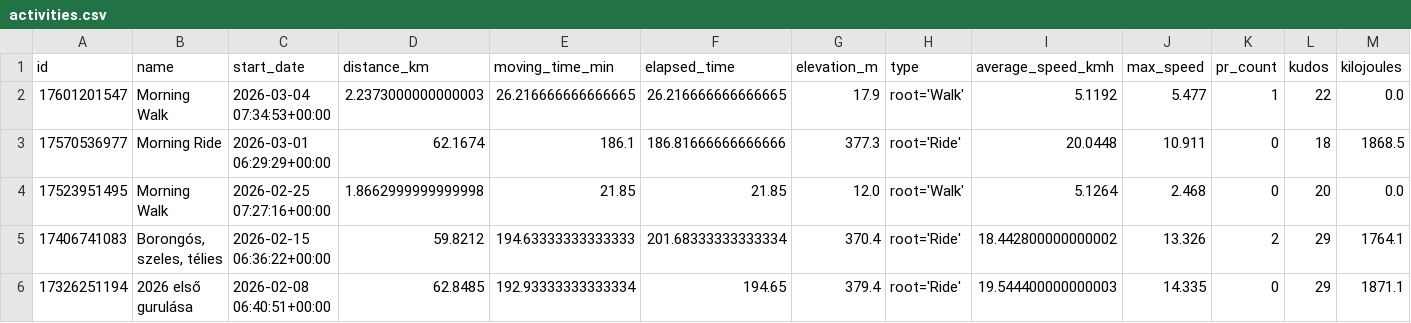
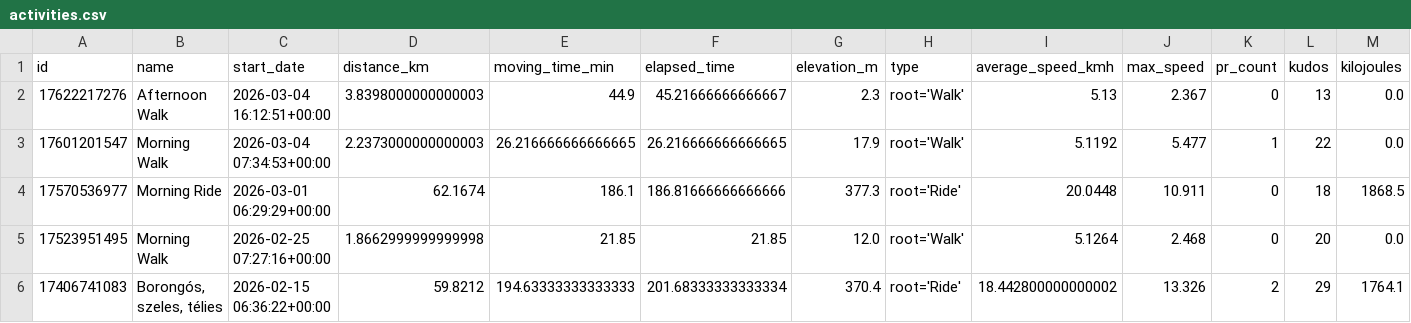
Before and after one commit to ak91hu/ModernHumbleBragDashboard, a CSV file: data/activities.csv, drawn as a sheet; only a part is shown; the shorter side is filled out with more unchanged rows; rows hold the shown columns only; the diff names each change by its address in the sheet, - before the commit and + after, or states it on an @@ line.

Commit message:
Auto-update Strava data

```diff
--- a/data/activities.csv
+++ b/data/activities.csv
+row 2: 17622217276 | Afternoon Walk | 2026-03-04 16:12:51+00:00 | 3.8398000000000003 | 44.9 | 45.21666666666667 | 2.3 | root='Walk' | 5.13 | 2.367 | 0 | 13 | 0.0
```
